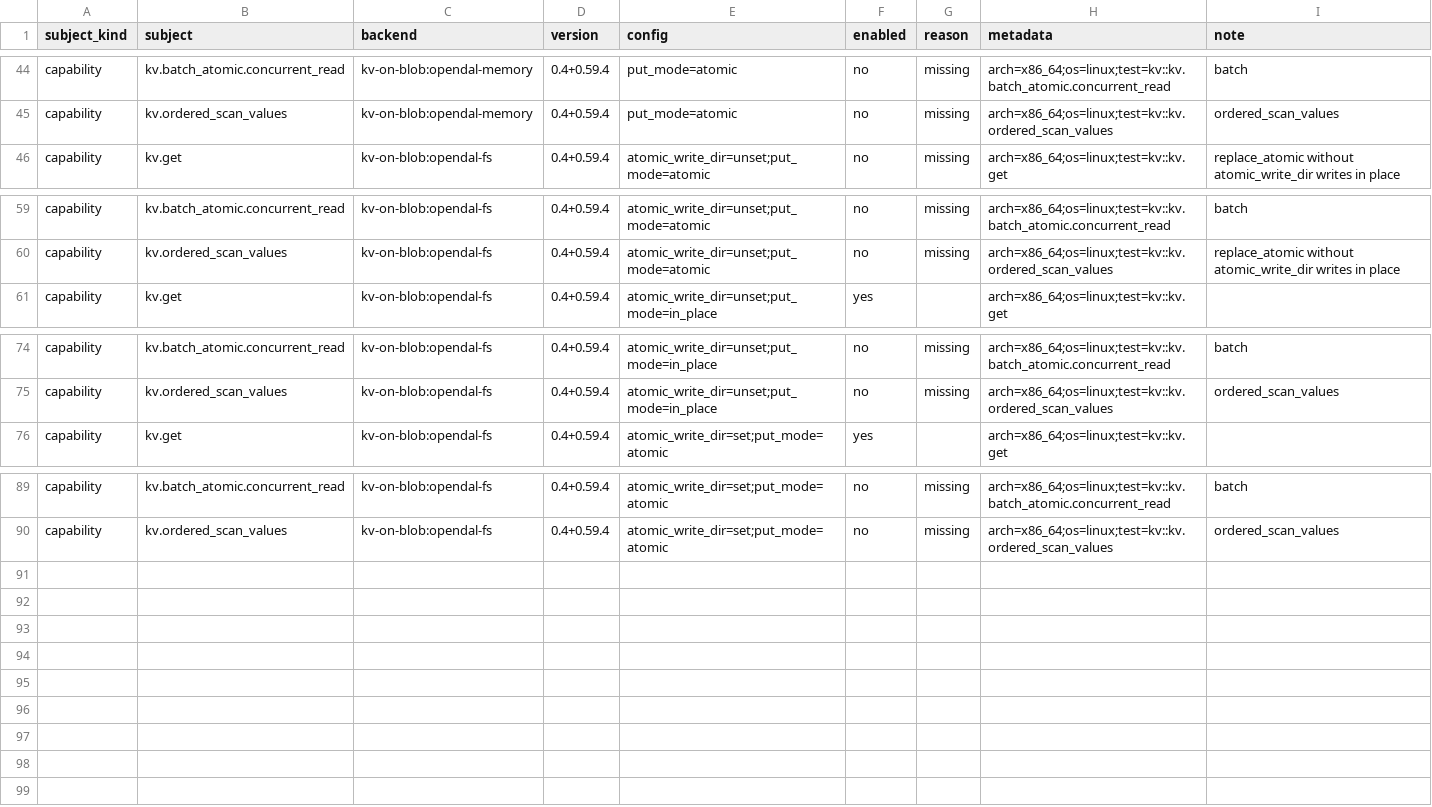
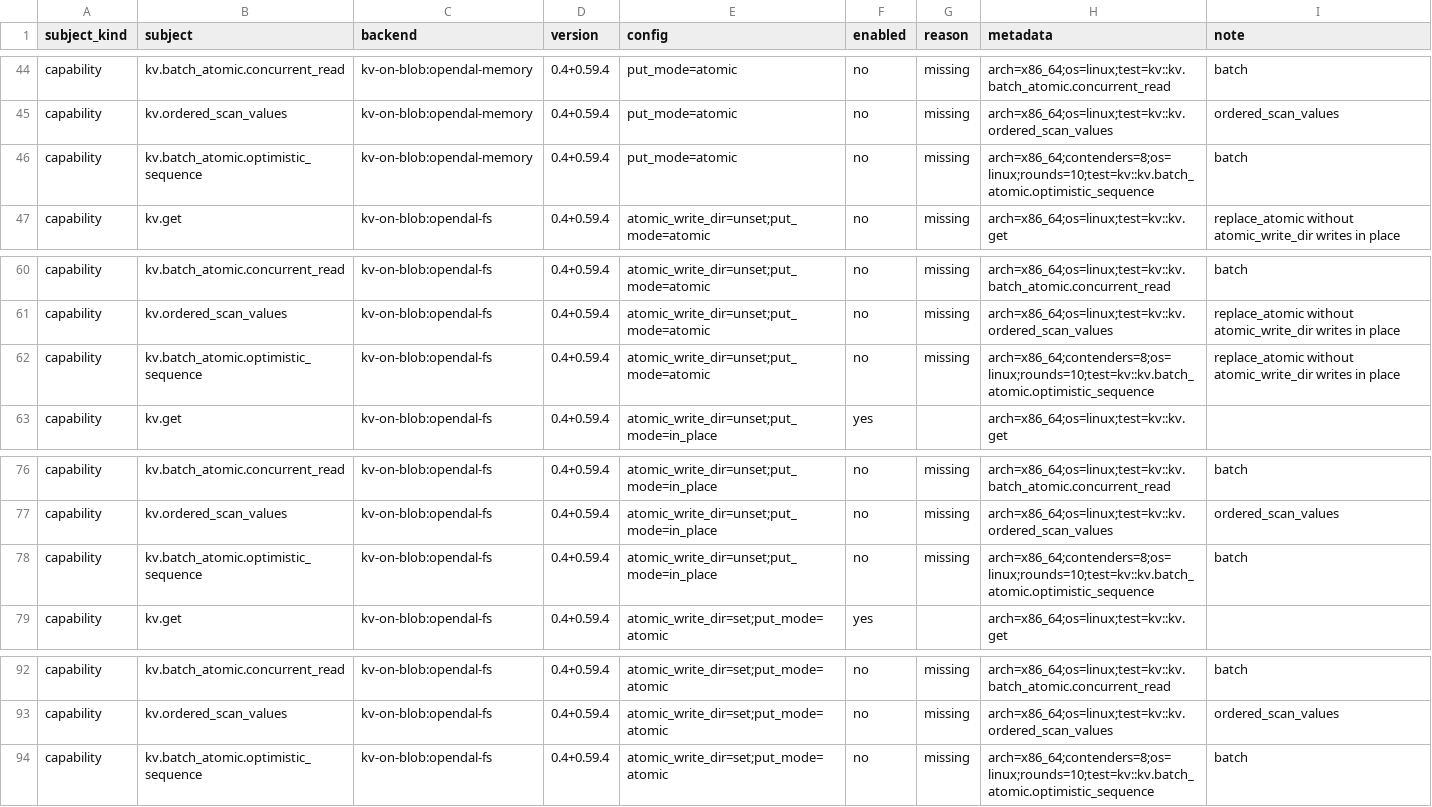
Before and after one commit to ciresnave/PersistAnt, a TSV file: matrix/opendal.tsv, drawn as a sheet; only a part is shown, gaps mark what is left out.

```diff
--- a/matrix/opendal.tsv
+++ b/matrix/opendal.tsv
@@ -45,2 +45,3 @@ capability	kv.batch_atomic.concurrent_read	kv-on-blob:opendal-memory	0.4+0.59.4
 capability	kv.ordered_scan_values	kv-on-blob:opendal-memory	0.4+0.59.4	put_mode=atomic	no	missing	arch=x86_64;os=linux;test=kv::kv.ordered_scan_values	ordered_scan_values
+capability	kv.batch_atomic.optimistic_sequence	kv-on-blob:opendal-memory	0.4+0.59.4	put_mode=atomic	no	missing	arch=x86_64;contenders=8;os=linux;rounds=10;test=kv::kv.batch_atomic.optimistic_sequence	batch
 capability	kv.get	kv-on-blob:opendal-fs	0.4+0.59.4	atomic_write_dir=unset;put_mode=atomic	no	missing	arch=x86_64;os=linux;test=kv::kv.get	replace_atomic without atomic_write_dir writes in place
@@ -60,2 +61,3 @@ capability	kv.batch_atomic.concurrent_read	kv-on-blob:opendal-fs	0.4+0.59.4	atom
 capability	kv.ordered_scan_values	kv-on-blob:opendal-fs	0.4+0.59.4	atomic_write_dir=unset;put_mode=atomic	no	missing	arch=x86_64;os=linux;test=kv::kv.ordered_scan_values	replace_atomic without atomic_write_dir writes in place
+capability	kv.batch_atomic.optimistic_sequence	kv-on-blob:opendal-fs	0.4+0.59.4	atomic_write_dir=unset;put_mode=atomic	no	missing	arch=x86_64;contenders=8;os=linux;rounds=10;test=kv::kv.batch_atomic.optimistic_sequence	replace_atomic without atomic_write_dir writes in place
 capability	kv.get	kv-on-blob:opendal-fs	0.4+0.59.4	atomic_write_dir=unset;put_mode=in_place	yes		arch=x86_64;os=linux;test=kv::kv.get	
@@ -75,2 +77,3 @@ capability	kv.batch_atomic.concurrent_read	kv-on-blob:opendal-fs	0.4+0.59.4	atom
 capability	kv.ordered_scan_values	kv-on-blob:opendal-fs	0.4+0.59.4	atomic_write_dir=unset;put_mode=in_place	no	missing	arch=x86_64;os=linux;test=kv::kv.ordered_scan_values	ordered_scan_values
+capability	kv.batch_atomic.optimistic_sequence	kv-on-blob:opendal-fs	0.4+0.59.4	atomic_write_dir=unset;put_mode=in_place	no	missing	arch=x86_64;contenders=8;os=linux;rounds=10;test=kv::kv.batch_atomic.optimistic_sequence	batch
 capability	kv.get	kv-on-blob:opendal-fs	0.4+0.59.4	atomic_write_dir=set;put_mode=atomic	yes		arch=x86_64;os=linux;test=kv::kv.get	
@@ -90 +93,2 @@ capability	kv.batch_atomic.concurrent_read	kv-on-blob:opendal-fs	0.4+0.59.4	atom
 capability	kv.ordered_scan_values	kv-on-blob:opendal-fs	0.4+0.59.4	atomic_write_dir=set;put_mode=atomic	no	missing	arch=x86_64;os=linux;test=kv::kv.ordered_scan_values	ordered_scan_values
+capability	kv.batch_atomic.optimistic_sequence	kv-on-blob:opendal-fs	0.4+0.59.4	atomic_write_dir=set;put_mode=atomic	no	missing	arch=x86_64;contenders=8;os=linux;rounds=10;test=kv::kv.batch_atomic.optimistic_sequence	batch
```
Also changed, not shown: matrix/sqlx-postgres.tsv, 7 other files.
